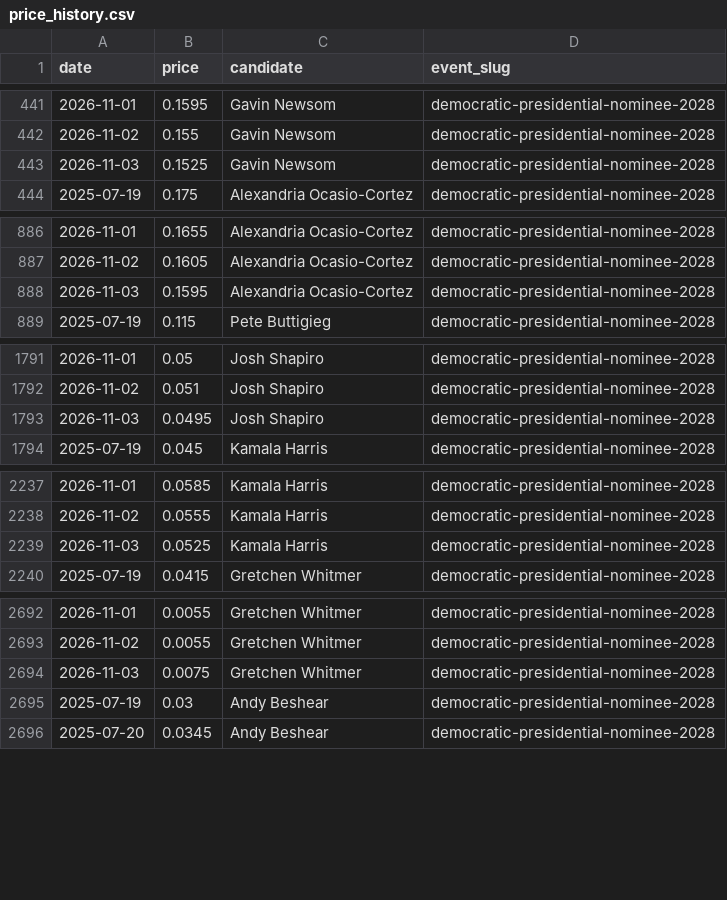
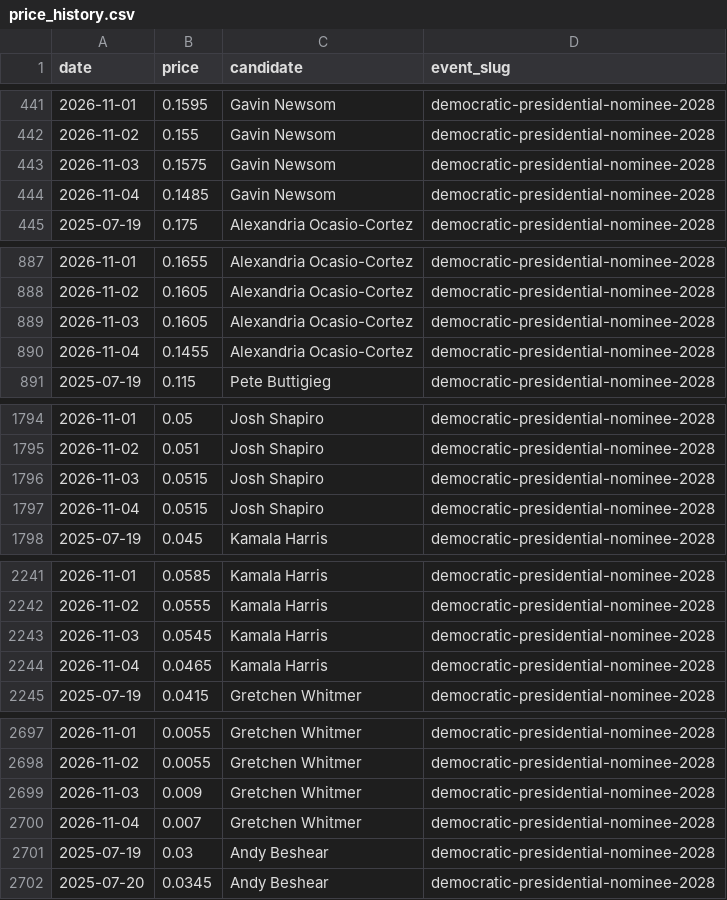
Before and after one commit to SebastianChaves210/newsom-2028-valuation, a CSV file: data/processed/price_history.csv, drawn as a sheet; only a part is shown, gaps mark what is left out; the diff covers the shown part only.

```diff
--- a/data/processed/price_history.csv
+++ b/data/processed/price_history.csv
@@ -442,3 +442,4 @@ date,price,candidate,event_slug
 2026-11-02,0.155,Gavin Newsom,democratic-presidential-nominee-2028
-2026-11-03,0.1525,Gavin Newsom,democratic-presidential-nominee-2028
+2026-11-03,0.1575,Gavin Newsom,democratic-presidential-nominee-2028
+2026-11-04,0.1485,Gavin Newsom,democratic-presidential-nominee-2028
 2025-07-19,0.175,Alexandria Ocasio-Cortez,democratic-presidential-nominee-2028
@@ -887,3 +888,4 @@ date,price,candidate,event_slug
 2026-11-02,0.1605,Alexandria Ocasio-Cortez,democratic-presidential-nominee-2028
-2026-11-03,0.1595,Alexandria Ocasio-Cortez,democratic-presidential-nominee-2028
+2026-11-03,0.1605,Alexandria Ocasio-Cortez,democratic-presidential-nominee-2028
+2026-11-04,0.1455,Alexandria Ocasio-Cortez,democratic-presidential-nominee-2028
 2025-07-19,0.115,Pete Buttigieg,democratic-presidential-nominee-2028
@@ -1792,3 +1795,4 @@ date,price,candidate,event_slug
 2026-11-02,0.051,Josh Shapiro,democratic-presidential-nominee-2028
-2026-11-03,0.0495,Josh Shapiro,democratic-presidential-nominee-2028
+2026-11-03,0.0515,Josh Shapiro,democratic-presidential-nominee-2028
+2026-11-04,0.0515,Josh Shapiro,democratic-presidential-nominee-2028
 2025-07-19,0.045,Kamala Harris,democratic-presidential-nominee-2028
@@ -2238,3 +2242,4 @@ date,price,candidate,event_slug
 2026-11-02,0.0555,Kamala Harris,democratic-presidential-nominee-2028
-2026-11-03,0.0525,Kamala Harris,democratic-presidential-nominee-2028
+2026-11-03,0.0545,Kamala Harris,democratic-presidential-nominee-2028
+2026-11-04,0.0465,Kamala Harris,democratic-presidential-nominee-2028
 2025-07-19,0.0415,Gretchen Whitmer,democratic-presidential-nominee-2028
@@ -2693,3 +2698,4 @@ date,price,candidate,event_slug
 2026-11-02,0.0055,Gretchen Whitmer,democratic-presidential-nominee-2028
-2026-11-03,0.0075,Gretchen Whitmer,democratic-presidential-nominee-2028
+2026-11-03,0.009,Gretchen Whitmer,democratic-presidential-nominee-2028
+2026-11-04,0.007,Gretchen Whitmer,democratic-presidential-nominee-2028
 2025-07-19,0.03,Andy Beshear,democratic-presidential-nominee-2028
```
Also changed, not shown: 16 added rows and 13 edited cells elsewhere in this file, data/processed/fred.csv, data/processed/gdelt.csv, 11 other files.
